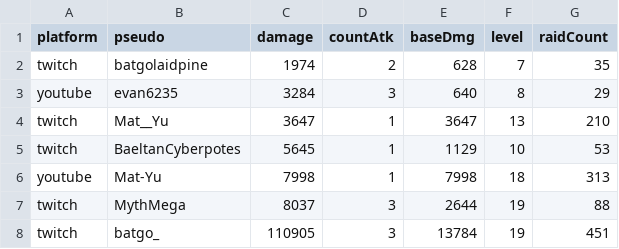
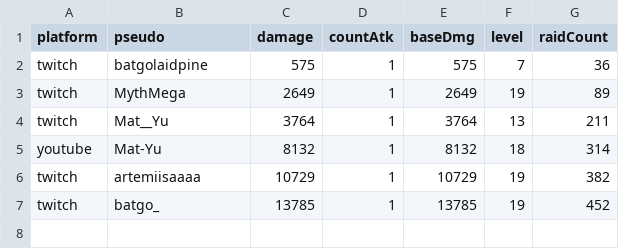
Before and after one commit to MythMega/mythmega.github.io, a CSV file: pokedexLive/assets/data/RaidStats.csv, drawn as a sheet.

```diff
--- a/pokedexLive/assets/data/RaidStats.csv
+++ b/pokedexLive/assets/data/RaidStats.csv
@@ -1,8 +1,7 @@
 platform;pseudo;damage;countAtk;baseDmg;level;raidCount
-twitch;batgolaidpine;1974;2;628;7;35
-youtube;evan6235;3284;3;640;8;29
-twitch;Mat__Yu;3647;1;3647;13;210
-twitch;BaeltanCyberpotes;5645;1;1129;10;53
-youtube;Mat-Yu;7998;1;7998;18;313
-twitch;MythMega;8037;3;2644;19;88
-twitch;batgo_;110905;3;13784;19;451
+twitch;batgolaidpine;575;1;575;7;36
+twitch;MythMega;2649;1;2649;19;89
+twitch;Mat__Yu;3764;1;3764;13;211
+youtube;Mat-Yu;8132;1;8132;18;314
+twitch;artemiisaaaa;10729;1;10729;19;382
+twitch;batgo_;13785;1;13785;19;452
```
Also changed, not shown: 12 other files.
